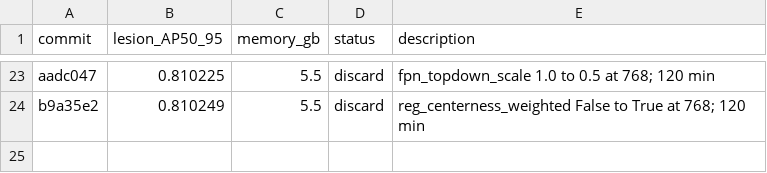
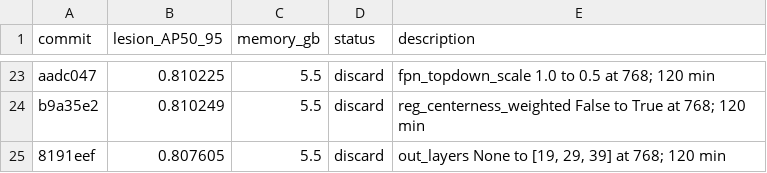
Before and after one commit to SCU-MILAB/AIBUS-CODE, a TSV file: distill/det_vjepa/results.tsv, drawn as a sheet; only a part is shown, gaps mark what is left out; the diff names each change by its address in the sheet, - before the commit and + after, or states it on an @@ line.

Commit message:
research(results): autoresearch_oct1_h23_out_layers_19_29_39

```diff
--- a/distill/det_vjepa/results.tsv
+++ b/distill/det_vjepa/results.tsv
+row 25: 8191eef | 0.807605 | 5.5 | discard | out_layers None to [19, 29, 39] at 768; 120 min
```
Also changed, not shown: 1 other file.
